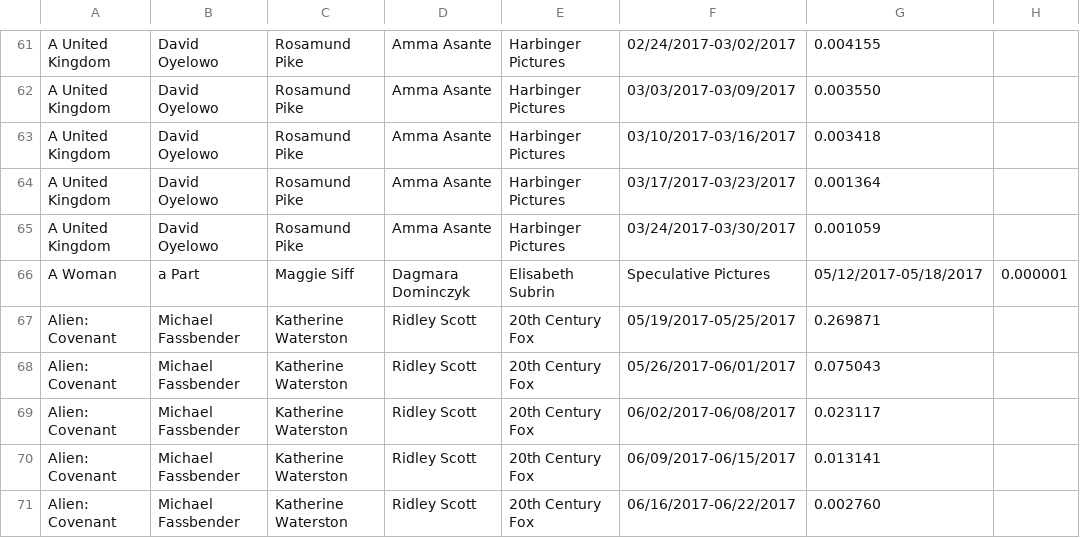
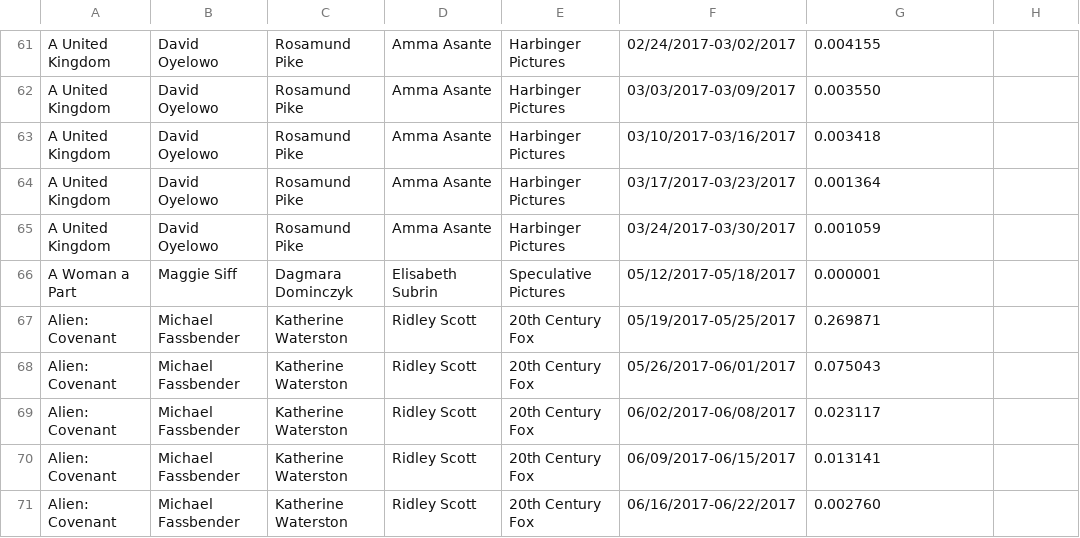
Before and after one commit to benalperim/Big_Data, a CSV file: GoogleTrendSearch2017.csv, drawn as a sheet; only a part is shown, gaps mark what is left out; removed rows and columns are numbered as before the commit, all else as after; the diff names each change by its address in the sheet, - before the commit and + after, or states it on an @@ line.

Commit message:
Update GoogleTrendSearch2017.csv

```diff
--- a/GoogleTrendSearch2017.csv
+++ b/GoogleTrendSearch2017.csv
-row 66: A Woman | a Part | Maggie Siff | Dagmara Dominczyk | Elisabeth Subrin | Speculative Pictures | 05/12/2017-05/18/2017 | 0.000001
+row 66: A Woman a Part | Maggie Siff | Dagmara Dominczyk | Elisabeth Subrin | Speculative Pictures | 05/12/2017-05/18/2017 | 0.000001
```
